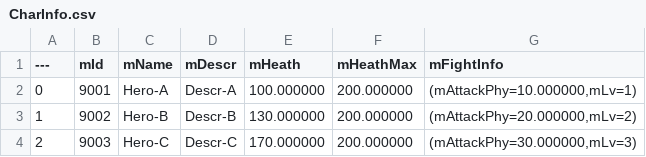
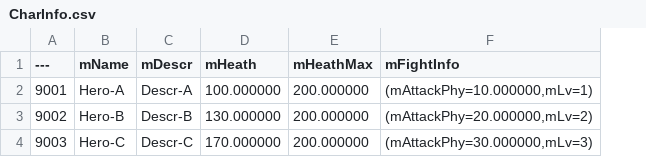
Before and after one commit to google2013/SlateBP, a CSV file: excel/CharInfo.csv, drawn as a sheet; the diff names each change by its address in the sheet, - before the commit and + after, or states it on an @@ line.

```diff
--- a/excel/CharInfo.csv
+++ b/excel/CharInfo.csv
-column B (mId), rows 2-4: 9001 | 9002 | 9003
-A2 (---): 0
+A2 (---): 9001
-A3 (---): 1
+A3 (---): 9002
-A4 (---): 2
+A4 (---): 9003
```
Also changed, not shown: excel/BehavInfo.csv, excel/BuffInfo.csv, 5 other files.
